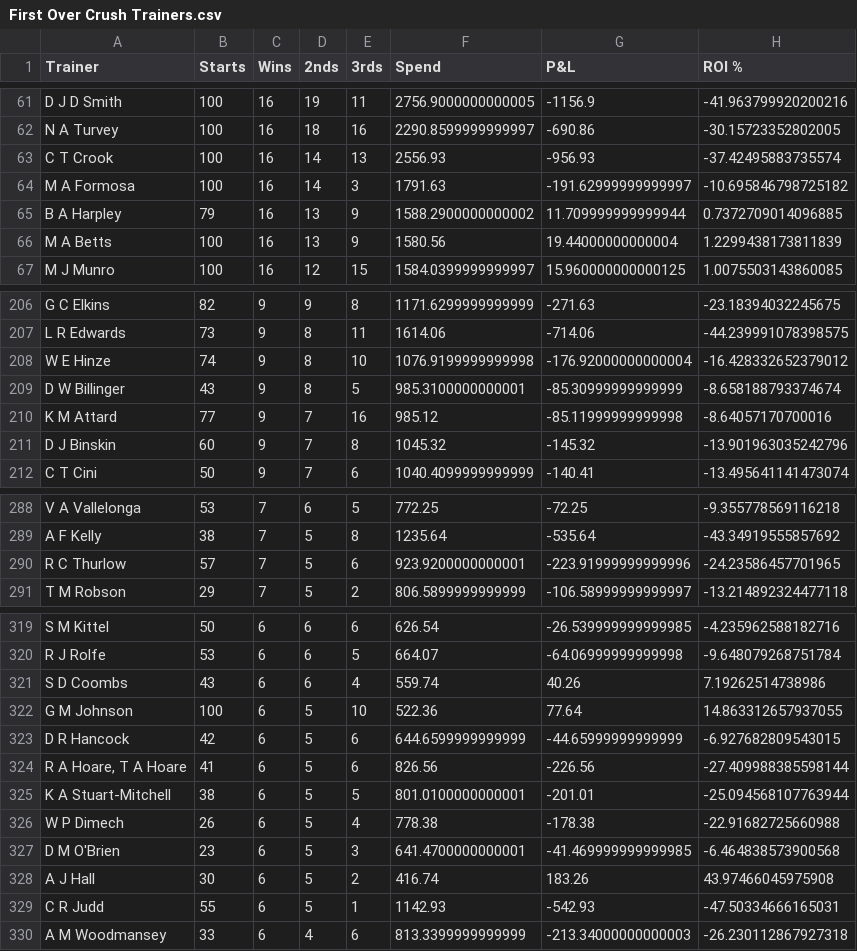
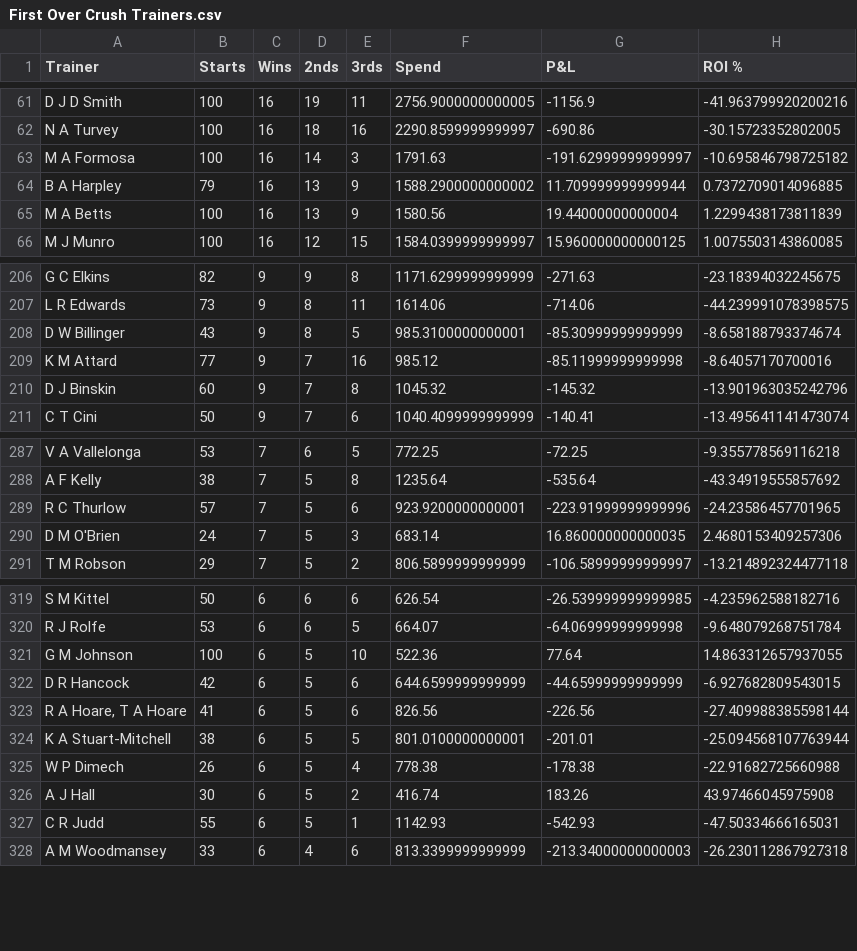
Before and after one commit to harnessapp/harness-csv-data, a CSV file: First Over Crush Trainers.csv, drawn as a sheet; only a part is shown, gaps mark what is left out; the diff covers the shown part only.

```diff
--- a/First Over Crush Trainers.csv
+++ b/First Over Crush Trainers.csv
@@ -62,3 +62,2 @@ D J D Smith,100,16,19,11,2756.9000000000005,-1156.9,-41.963799920200216
 N A Turvey,100,16,18,16,2290.8599999999997,-690.86,-30.15723352802005
-C T Crook,100,16,14,13,2556.93,-956.93,-37.42495883735574
 M A Formosa,100,16,14,3,1791.63,-191.62999999999997,-10.695846798725182
@@ -207,3 +207,2 @@ G C Elkins,82,9,9,8,1171.6299999999999,-271.63,-23.18394032245675
 L R Edwards,73,9,8,11,1614.06,-714.06,-44.239991078398575
-W E Hinze,74,9,8,10,1076.9199999999998,-176.92000000000004,-16.428332652379012
 D W Billinger,43,9,8,5,985.3100000000001,-85.30999999999999,-8.658188793374674
@@ -290,2 +289,3 @@ A F Kelly,38,7,5,8,1235.64,-535.64,-43.34919555857692
 R C Thurlow,57,7,5,6,923.9200000000001,-223.91999999999996,-24.23586457701965
+D M O'Brien,24,7,5,3,683.14,16.860000000000035,2.4680153409257306
 T M Robson,29,7,5,2,806.5899999999999,-106.58999999999997,-13.214892324477118
@@ -320,3 +320,2 @@ S M Kittel,50,6,6,6,626.54,-26.539999999999985,-4.235962588182716
 R J Rolfe,53,6,6,5,664.07,-64.06999999999998,-9.648079268751784
-S D Coombs,43,6,6,4,559.74,40.26,7.19262514738986
 G M Johnson,100,6,5,10,522.36,77.64,14.863312657937055
@@ -326,3 +325,2 @@ K A Stuart-Mitchell,38,6,5,5,801.0100000000001,-201.01,-25.094568107763944
 W P Dimech,26,6,5,4,778.38,-178.38,-22.91682725660988
-D M O'Brien,23,6,5,3,641.4700000000001,-41.469999999999985,-6.464838573900568
 A J Hall,30,6,5,2,416.74,183.26,43.97466045975908
```
Also changed, not shown: 5 added rows, 5 removed rows and 18 edited cells elsewhere in this file, Cold Drivers 30.csv, Cold Trainers 30.csv, 19 other files.
